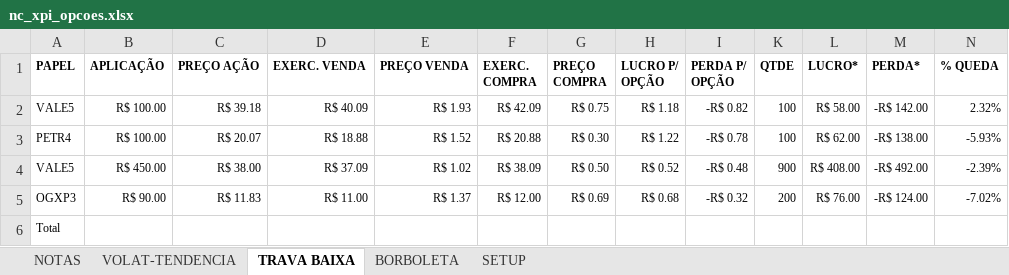
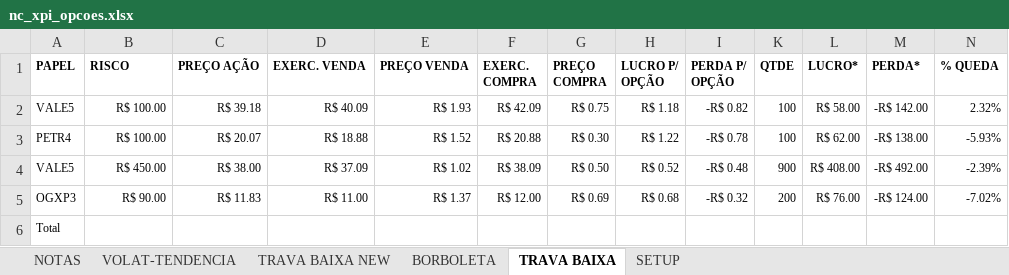
Before and after one commit to bengelbert/ifsc, an Excel workbook: stocks/nc_xpi_opcoes.xlsx, sheet TRAVA BAIXA, drawn as a sheet; only a part is shown; values as stored, in another font and other column widths than the file's, no borders; table styles not drawn; the diff names each change by its address in the sheet, - before the commit and + after, or states it on an @@ line.

```diff
--- a/stocks/nc_xpi_opcoes.xlsx (sheet TRAVA BAIXA)
+++ b/stocks/nc_xpi_opcoes.xlsx (sheet TRAVA BAIXA)
+sheet tab: TRAVA BAIXA NEW
@@ sheet tab order changed: NOTAS | VOLAT-TENDENCIA | TRAVA BAIXA NEW | BORBOLETA | TRAVA BAIXA | SETUP @@
-B1: APLICAÇÃO
+B1: RISCO
```
Also changed, not shown: sheet NOTAS, hidden cells, stocks/gama.xlsx, stocks/patrimonio.xlsx.
